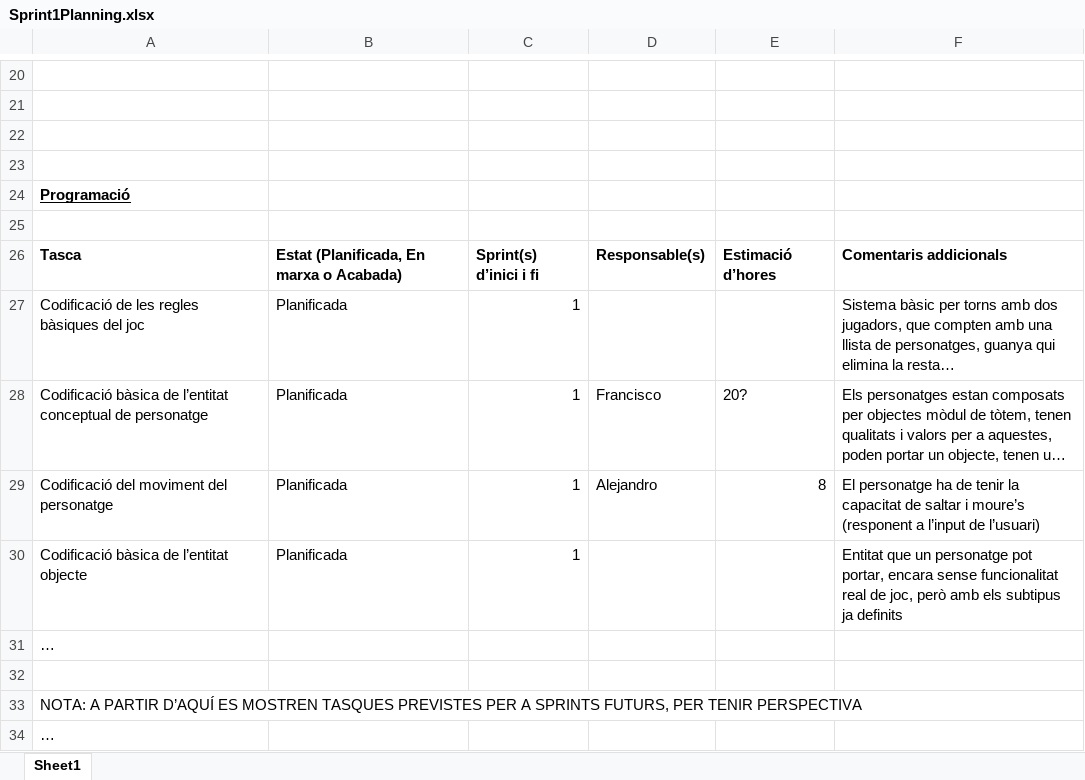
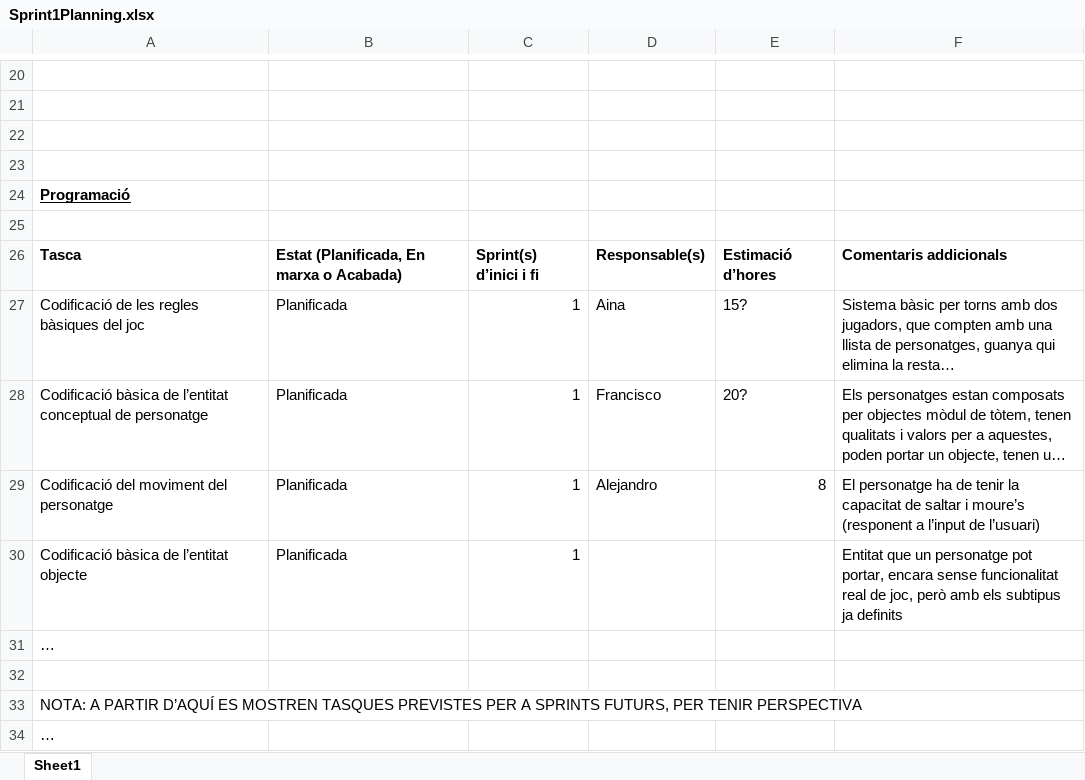
Before and after one commit to EnginyeriaSofwareUB/ES2017A3, an Excel workbook: ScrumDocs/Sprint1Planning.xlsx, sheet Sheet1, drawn as a sheet; only a part is shown, gaps mark what is left out; long unchanged cells end in …; values as stored, in another font and other column widths than the file's, no borders; the diff names each change by its address in the sheet, - before the commit and + after, or states it on an @@ line.

Commit message:
Actualizar planificacion

```diff
--- a/ScrumDocs/Sprint1Planning.xlsx (sheet Sheet1)
+++ b/ScrumDocs/Sprint1Planning.xlsx (sheet Sheet1)
-D27: (empty)
+D27: Aina
-E27: (empty)
+E27: 15?
```
